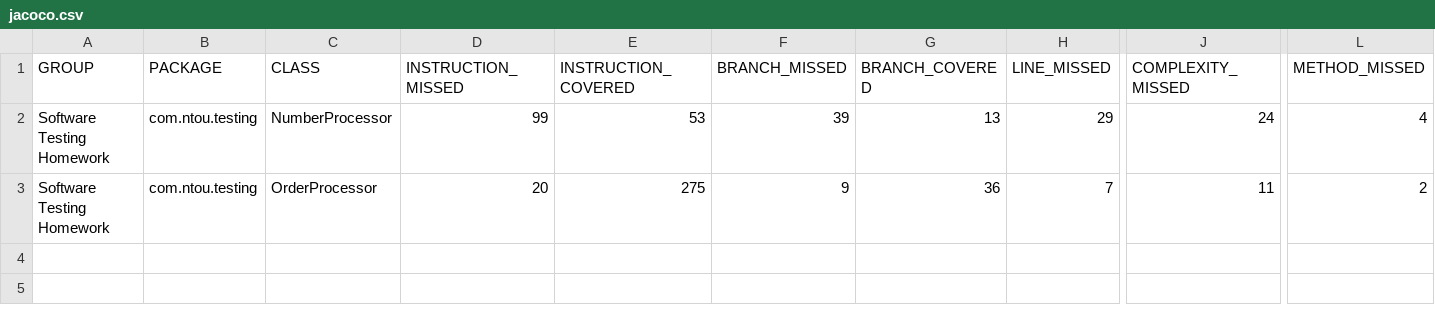
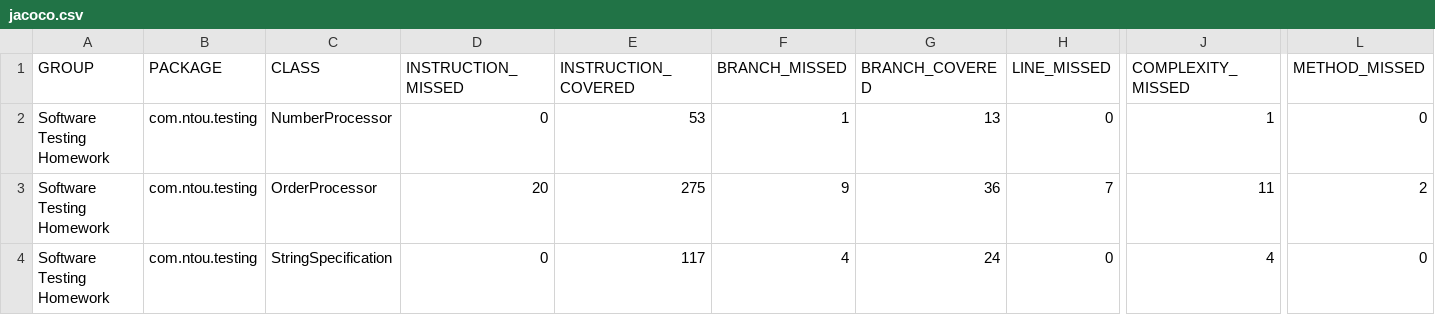
Before and after one commit to leecheenbao/ntou-sfm-homework, a CSV file: report/jacoco/jacoco.csv, drawn as a sheet; only a part is shown, gaps mark what is left out; rows hold the shown columns only; the diff names each change by its address in the sheet, - before the commit and + after, or states it on an @@ line.

Commit message:
update: refresh coverage reports and improve metrics for NumberProcessor and OrderProcessor

```diff
--- a/report/jacoco/jacoco.csv
+++ b/report/jacoco/jacoco.csv
-D2 (INSTRUCTION_MISSED): 99
+D2 (INSTRUCTION_MISSED): 0
-F2 (BRANCH_MISSED): 39
+F2 (BRANCH_MISSED): 1
-H2 (LINE_MISSED): 29
+H2 (LINE_MISSED): 0
-J2 (COMPLEXITY_MISSED): 24
+J2 (COMPLEXITY_MISSED): 1
-L2 (METHOD_MISSED): 4
+L2 (METHOD_MISSED): 0
+row 4: Software Testing Homework | com.ntou.testing | StringSpecification | 0 | 117 | 4 | 24 | 0 | 4 | 0
```
Also changed, not shown: 20 other files.
